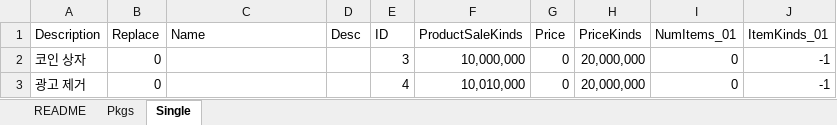
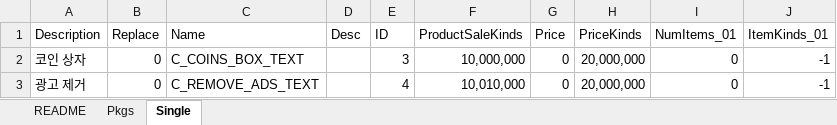
Before and after one commit to devmodle/0300000001.module_unitypackages, an Excel workbook: Templates/Tables/ProductSaleInfo/ProductSaleInfoTable.xlsx, sheet Single, drawn as a sheet; values as stored, in another font and other column widths than the file's, no borders; charts and pictures not drawn; the diff names each change by its address in the sheet, - before the commit and + after, or states it on an @@ line.

```diff
--- a/Templates/Tables/ProductSaleInfo/ProductSaleInfoTable.xlsx (sheet Single)
+++ b/Templates/Tables/ProductSaleInfo/ProductSaleInfoTable.xlsx (sheet Single)
-C2 (Name): (empty)
+C2 (Name): C_COINS_BOX_TEXT
-C3 (Name): (empty)
+C3 (Name): C_REMOVE_ADS_TEXT
```
Also changed, not shown: sheet Pkgs, Templates/Tables/BlockInfo/BlockInfoTable.xlsx, Templates/Tables/EpisodeInfo/EpisodeInfoTable.xlsx, 15 other files.
